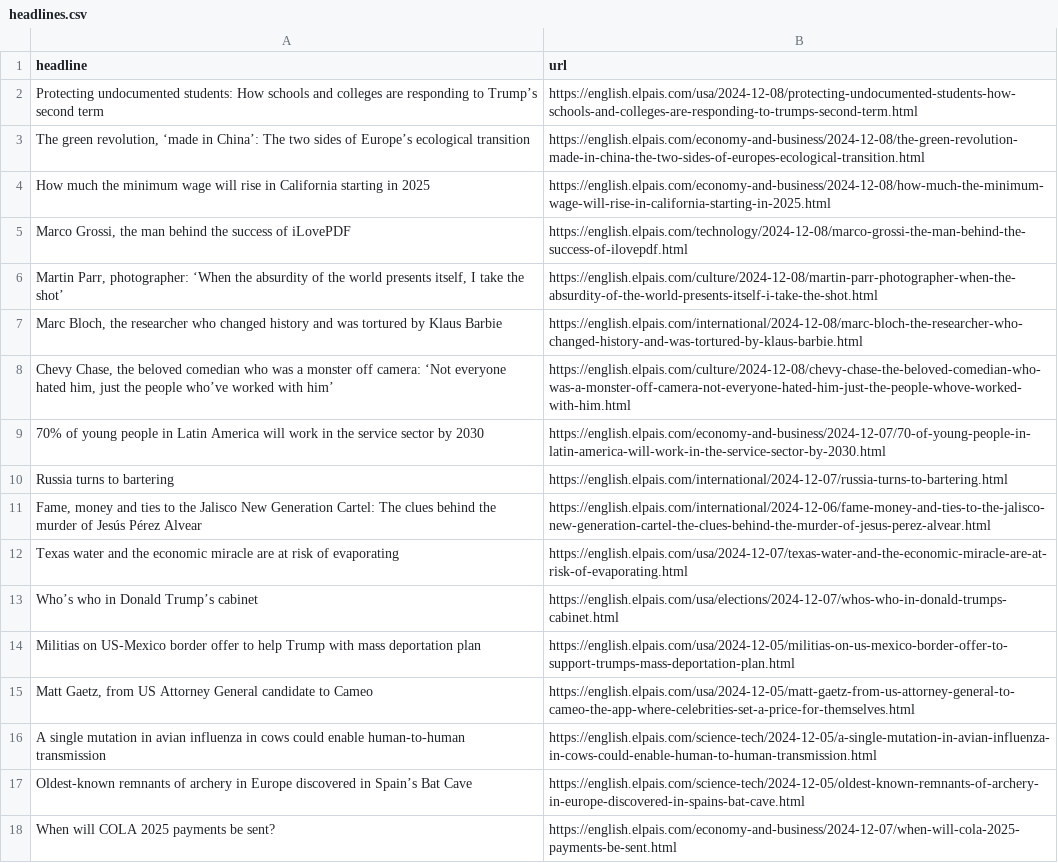
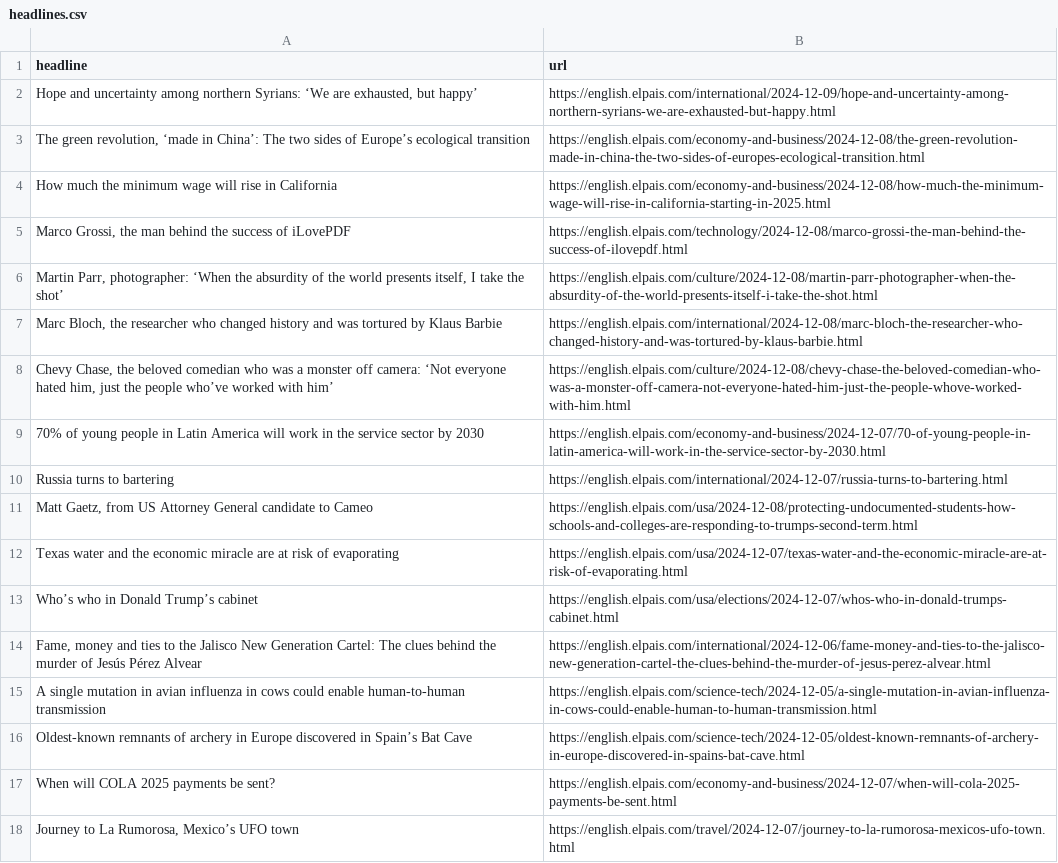
Before and after one commit to carlython26/elpais, a CSV file: headlines.csv, drawn as a sheet; only a part is shown; the shorter side is filled out with more unchanged rows.

```diff
--- a/headlines.csv
+++ b/headlines.csv
@@ -1,5 +1,5 @@
 headline,url
-Protecting undocumented students: How schools and colleges are responding to Trump’s second term,https://english.elpais.com/usa/2024-12-08/protecting-undocumented-students-how-schools-and-colleges-are-responding-to-trumps-second-term.html
+"Hope and uncertainty among northern Syrians: ‘We are exhausted, but happy’",https://english.elpais.com/international/2024-12-09/hope-and-uncertainty-among-northern-syrians-we-are-exhausted-but-happy.html
 "The green revolution, ‘made in China’: The two sides of Europe’s ecological transition ",https://english.elpais.com/economy-and-business/2024-12-08/the-green-revolution-made-in-china-the-two-sides-of-europes-ecological-transition.html
-How much the minimum wage will rise in California starting in 2025,https://english.elpais.com/economy-and-business/2024-12-08/how-much-the-minimum-wage-will-rise-in-california-starting-in-2025.html
+How much the minimum wage will rise in California ,https://english.elpais.com/economy-and-business/2024-12-08/how-much-the-minimum-wage-will-rise-in-california-starting-in-2025.html
 "Marco Grossi, the man behind the success of iLovePDF",https://english.elpais.com/technology/2024-12-08/marco-grossi-the-man-behind-the-success-of-ilovepdf.html
@@ -10,7 +10,6 @@ How much the minimum wage will rise in California starting in 2025,https://engli
 Russia turns to bartering  ,https://english.elpais.com/international/2024-12-07/russia-turns-to-bartering.html
-"Fame, money and ties to the Jalisco New Generation Cartel: The clues behind the murder of Jesús Pérez Alvear",https://english.elpais.com/international/2024-12-06/fame-money-and-ties-to-the-jalisco-new-generation-cartel-the-clues-behind-the-murder-of-jesus-perez-alvear.html
+"Matt Gaetz, from US Attorney General candidate to Cameo",https://english.elpais.com/usa/2024-12-08/protecting-undocumented-students-how-schools-and-colleges-are-responding-to-trumps-second-term.html
 Texas water and the economic miracle are at risk of evaporating  ,https://english.elpais.com/usa/2024-12-07/texas-water-and-the-economic-miracle-are-at-risk-of-evaporating.html
 Who’s who in Donald Trump’s cabinet,https://english.elpais.com/usa/elections/2024-12-07/whos-who-in-donald-trumps-cabinet.html
-Militias on US-Mexico border offer to help Trump with mass deportation plan,https://english.elpais.com/usa/2024-12-05/militias-on-us-mexico-border-offer-to-support-trumps-mass-deportation-plan.html
-"Matt Gaetz, from US Attorney General candidate to Cameo",https://english.elpais.com/usa/2024-12-05/matt-gaetz-from-us-attorney-general-to-cameo-the-app-where-celebrities-set-a-price-for-themselves.html
+"Fame, money and ties to the Jalisco New Generation Cartel: The clues behind the murder of Jesús Pérez Alvear",https://english.elpais.com/international/2024-12-06/fame-money-and-ties-to-the-jalisco-new-generation-cartel-the-clues-behind-the-murder-of-jesus-perez-alvear.html
 A single mutation in avian influenza in cows could enable human-to-human transmission,https://english.elpais.com/science-tech/2024-12-05/a-single-mutation-in-avian-influenza-in-cows-could-enable-human-to-human-transmission.html
```
